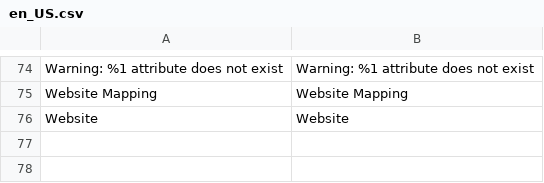
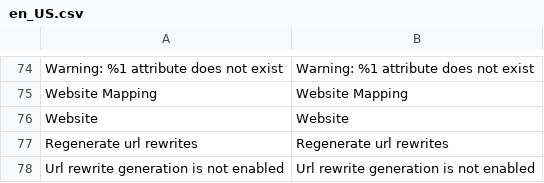
Before and after one commit to wgriffiths/PIMGento-2-API, a CSV file: i18n/en_US.csv, drawn as a sheet; only a part is shown, gaps mark what is left out; the diff names each change by its address in the sheet, - before the commit and + after, or states it on an @@ line.

```diff
--- a/i18n/en_US.csv
+++ b/i18n/en_US.csv
+row 77: Regenerate url rewrites | Regenerate url rewrites
+row 78: Url rewrite generation is not enabled | Url rewrite generation is not enabled
```
Also changed, not shown: i18n/de_DE.csv, i18n/fr_FR.csv, 5 other files.
